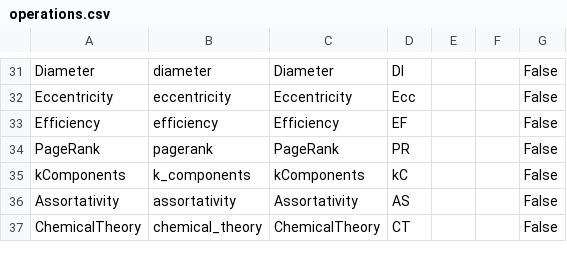
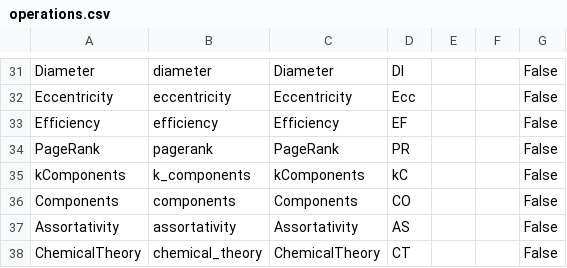
Before and after one commit to barahona-research-group/hcga, a CSV file: hcga/Operations/operations.csv, drawn as a sheet; only a part is shown, gaps mark what is left out.

```diff
--- a/hcga/Operations/operations.csv
+++ b/hcga/Operations/operations.csv
@@ -35,2 +35,3 @@ PageRank,pagerank,PageRank,PR,,,False
 kComponents,k_components,kComponents,kC,,,False
+Components,components,Components,CO,,,False
 Assortativity,assortativity,Assortativity,AS,,,False
```
Also changed, not shown: 5 other files.
